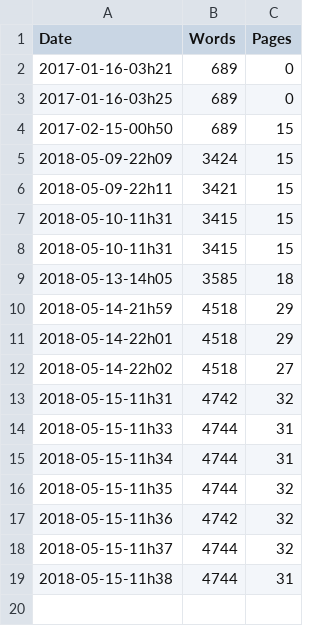
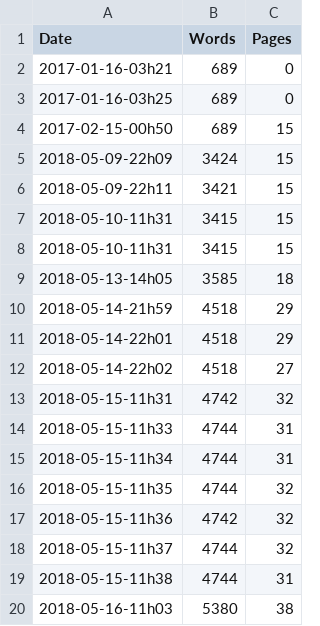
Before and after one commit to rreece/rreece.github.io, a CSV file: moving-naturalism-forward-2012-minutes/wordcount/wc.csv, drawn as a sheet.

```diff
--- a/moving-naturalism-forward-2012-minutes/wordcount/wc.csv
+++ b/moving-naturalism-forward-2012-minutes/wordcount/wc.csv
@@ -19 +19,2 @@ Date,Words,Pages
 2018-05-15-11h38,     4744,    31
+2018-05-16-11h03,     5380,    38
```
Also changed, not shown: 8 other files.
